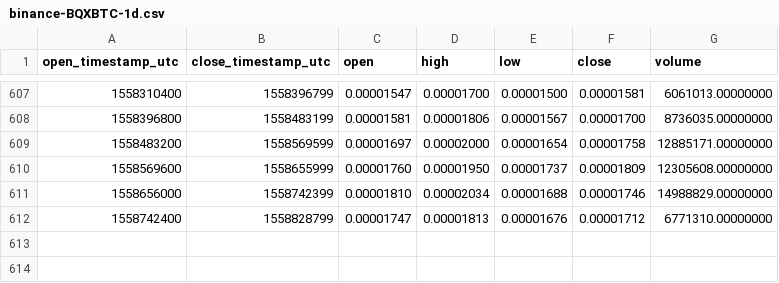
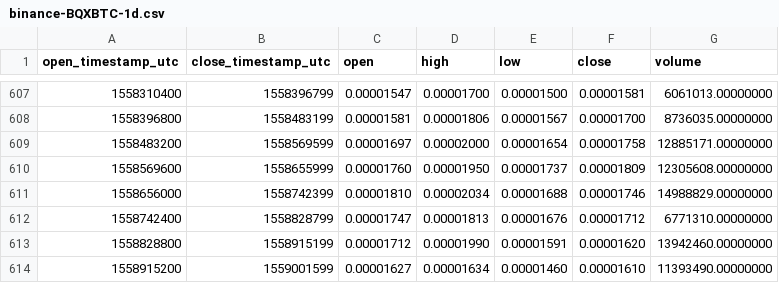
Before and after one commit to cryptobigbro/binance-BQXBTC, a CSV file: binance-BQXBTC-1d.csv, drawn as a sheet; only a part is shown, gaps mark what is left out; the diff names each change by its address in the sheet, - before the commit and + after, or states it on an @@ line.

Commit message:
Update OHLCV data.

```diff
--- a/binance-BQXBTC-1d.csv
+++ b/binance-BQXBTC-1d.csv
+row 613: 1558828800 | 1558915199 | 0.00001712 | 0.00001990 | 0.00001591 | 0.00001620 | 13942460.00000000
+row 614: 1558915200 | 1559001599 | 0.00001627 | 0.00001634 | 0.00001460 | 0.00001610 | 11393490.00000000
```
Also changed, not shown: 1 other file.
